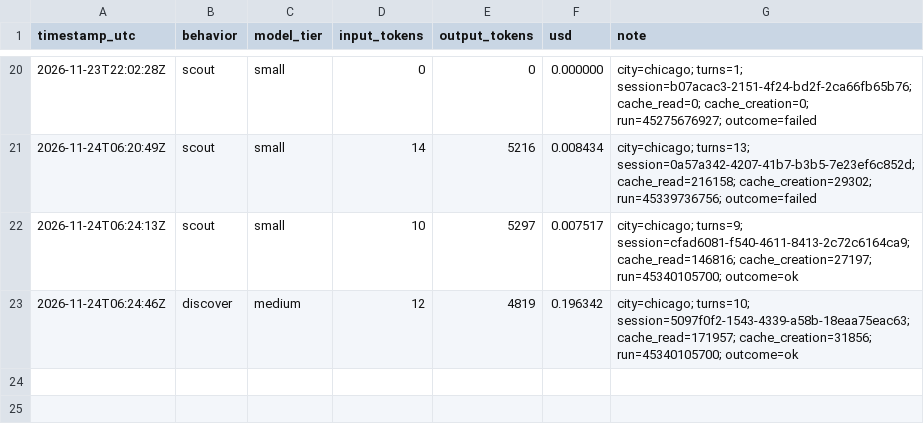
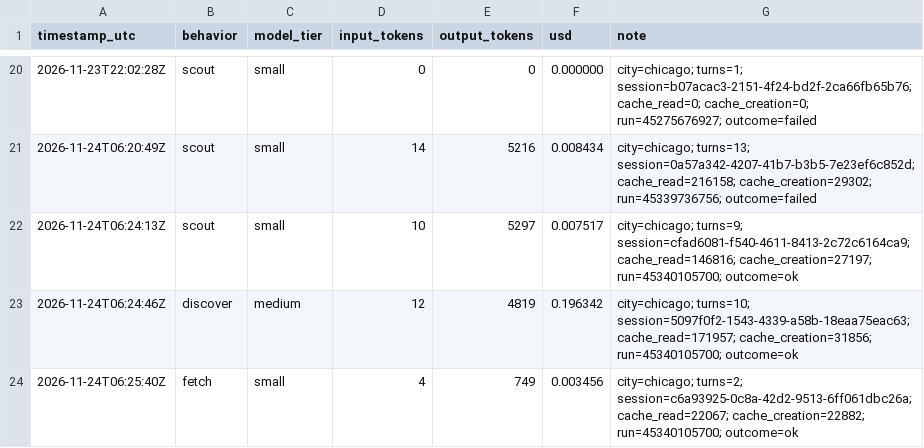
Before and after one commit to patwater/pothole-portolan-worker, a CSV file: ledger/costs.csv, drawn as a sheet; only a part is shown, gaps mark what is left out; the diff names each change by its address in the sheet, - before the commit and + after, or states it on an @@ line.

```diff
--- a/ledger/costs.csv
+++ b/ledger/costs.csv
+row 24: 2026-11-24T06:25:40Z | fetch | small | 4 | 749 | 0.003456 | city=chicago; turns=2; session=c6a93925-0c8a-42d2-9513-6ff061dbc26a; cache_read=22067; cache_creation=22882; run=45340105700; outcome=ok
```
Also changed, not shown: 9 other files.
